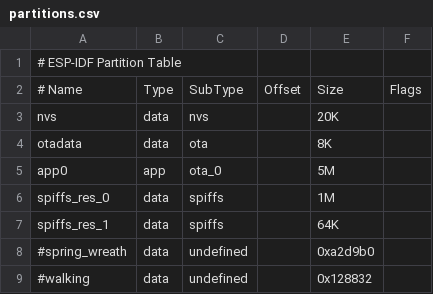
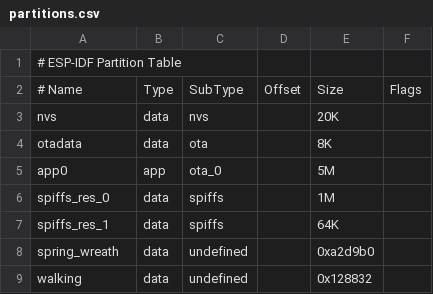
Before and after one commit to eggfly/monica, a CSV file: Firmware/SourceCode/partitions.csv, drawn as a sheet; the diff names each change by its address in the sheet, - before the commit and + after, or states it on an @@ line.

```diff
--- a/Firmware/SourceCode/partitions.csv
+++ b/Firmware/SourceCode/partitions.csv
-A8: #spring_wreath
+A8: spring_wreath
-A9: #walking
+A9: walking
```
Also changed, not shown: 6 other files.
